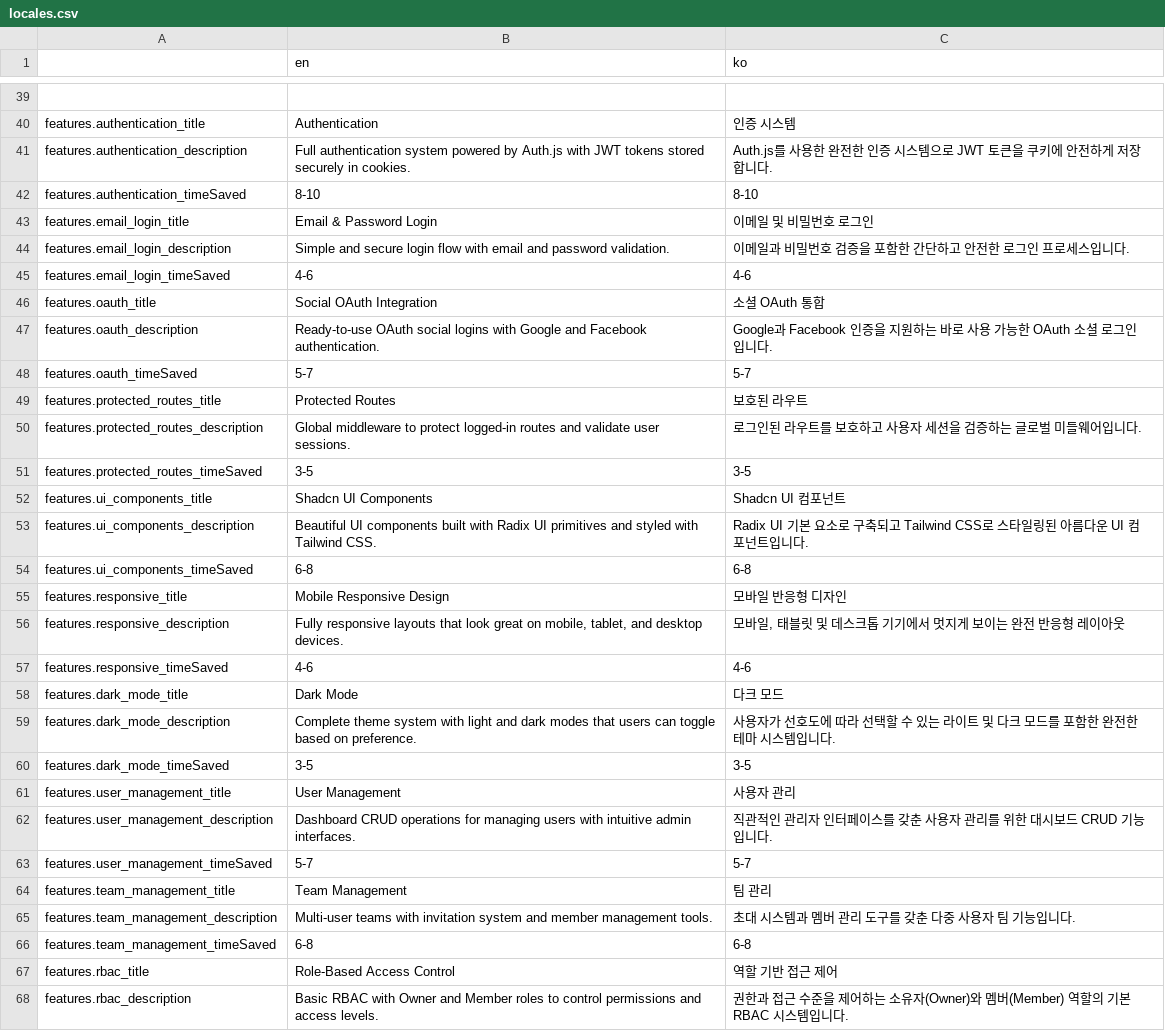
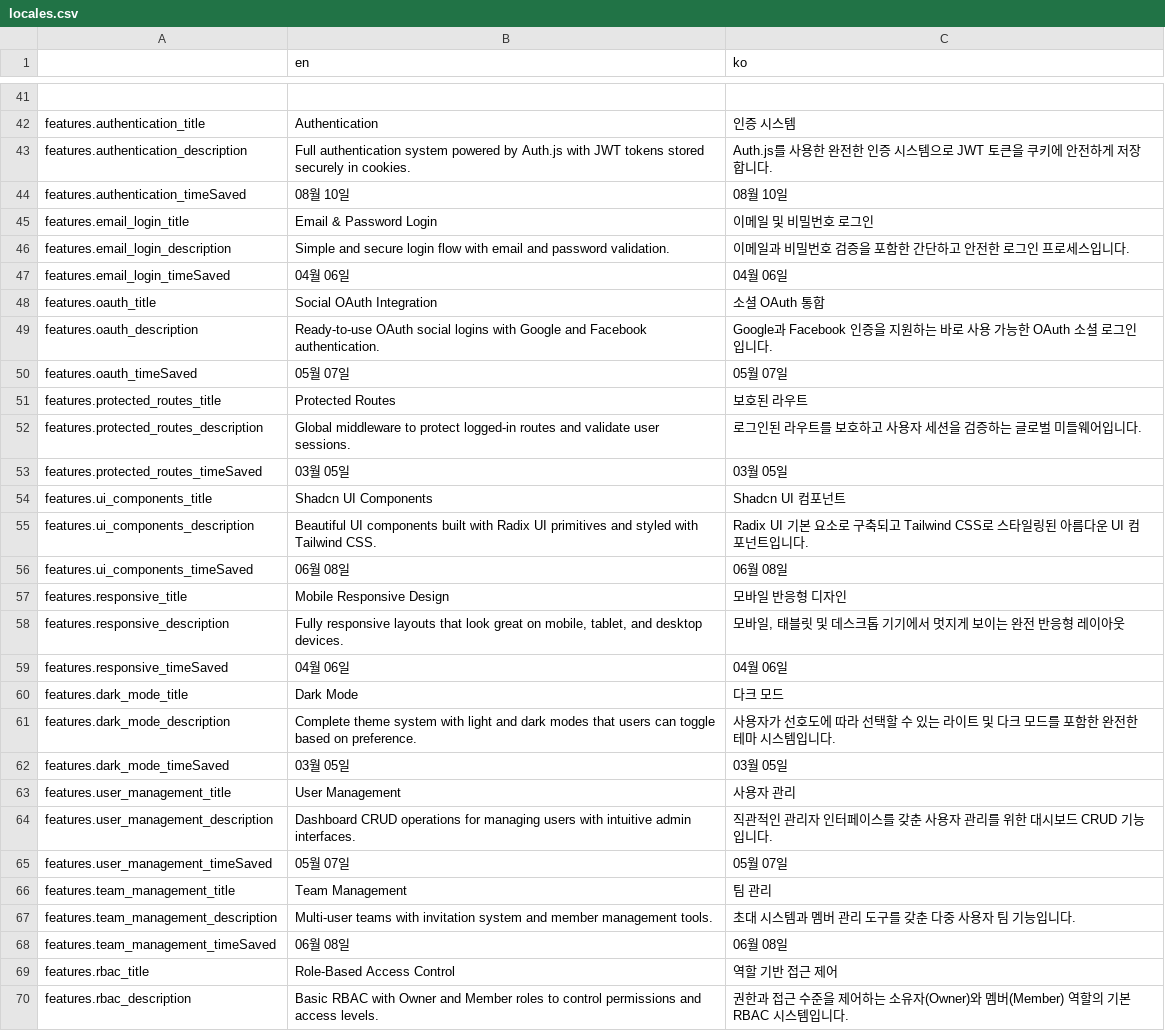
Before and after one commit to kych0912/saas-starter-ko, a CSV file: apps/client/data/locales.csv, drawn as a sheet; only a part is shown, gaps mark what is left out; the diff covers the shown part only.

```diff
--- a/apps/client/data/locales.csv
+++ b/apps/client/data/locales.csv
@@ -41,27 +43,27 @@ features.authentication_title,Authentication,인증 시스템
 features.authentication_description,Full authentication system powered by Auth.js with JWT tokens stored securely in cookies.,Auth.js를 사용한 완전한 인증 시스템으로 JWT 토큰을 쿠키에 안전하게 저장합니다.
-features.authentication_timeSaved,8-10,8-10
+features.authentication_timeSaved,08월 10일,08월 10일
 features.email_login_title,Email & Password Login,이메일 및 비밀번호 로그인
 features.email_login_description,Simple and secure login flow with email and password validation.,이메일과 비밀번호 검증을 포함한 간단하고 안전한 로그인 프로세스입니다.
-features.email_login_timeSaved,4-6,4-6
+features.email_login_timeSaved,04월 06일,04월 06일
 features.oauth_title,Social OAuth Integration,소셜 OAuth 통합
 features.oauth_description,Ready-to-use OAuth social logins with Google and Facebook authentication.,Google과 Facebook 인증을 지원하는 바로 사용 가능한 OAuth 소셜 로그인입니다.
-features.oauth_timeSaved,5-7,5-7
+features.oauth_timeSaved,05월 07일,05월 07일
 features.protected_routes_title,Protected Routes,보호된 라우트
 features.protected_routes_description,Global middleware to protect logged-in routes and validate user sessions.,로그인된 라우트를 보호하고 사용자 세션을 검증하는 글로벌 미들웨어입니다.
-features.protected_routes_timeSaved,3-5,3-5
+features.protected_routes_timeSaved,03월 05일,03월 05일
 features.ui_components_title,Shadcn UI Components,Shadcn UI 컴포넌트
 features.ui_components_description,Beautiful UI components built with Radix UI primitives and styled with Tailwind CSS.,Radix UI 기본 요소로 구축되고 Tailwind CSS로 스타일링된 아름다운 UI 컴포넌트입니다.
-features.ui_components_timeSaved,6-8,6-8
+features.ui_components_timeSaved,06월 08일,06월 08일
 features.responsive_title,Mobile Responsive Design,모바일 반응형 디자인
 features.responsive_description,"Fully responsive layouts that look great on mobile, tablet, and desktop devices.","모바일, 태블릿 및 데스크톱 기기에서 멋지게 보이는 완전 반응형 레이아웃"
-features.responsive_timeSaved,4-6,4-6
+features.responsive_timeSaved,04월 06일,04월 06일
 features.dark_mode_title,Dark Mode,다크 모드
 features.dark_mode_description,Complete theme system with light and dark modes that users can toggle based on preference.,사용자가 선호도에 따라 선택할 수 있는 라이트 및 다크 모드를 포함한 완전한 테마 시스템입니다.
-features.dark_mode_timeSaved,3-5,3-5
+features.dark_mode_timeSaved,03월 05일,03월 05일
 features.user_management_title,User Management,사용자 관리
 features.user_management_description,Dashboard CRUD operations for managing users with intuitive admin interfaces.,직관적인 관리자 인터페이스를 갖춘 사용자 관리를 위한 대시보드 CRUD 기능입니다.
-features.user_management_timeSaved,5-7,5-7
+features.user_management_timeSaved,05월 07일,05월 07일
 features.team_management_title,Team Management,팀 관리
 features.team_management_description,Multi-user teams with invitation system and member management tools.,초대 시스템과 멤버 관리 도구를 갖춘 다중 사용자 팀 기능입니다.
-features.team_management_timeSaved,6-8,6-8
+features.team_management_timeSaved,06월 08일,06월 08일
 features.rbac_title,Role-Based Access Control,역할 기반 접근 제어
```
Also changed, not shown: 2 added rows and 20 edited cells elsewhere in this file, 11 other files.
